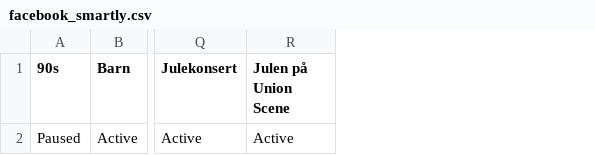
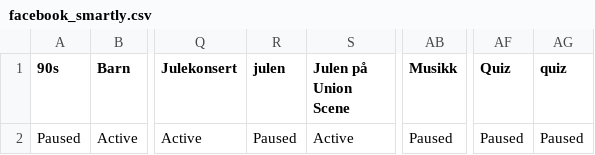
Before and after one commit to opmthomassen/US-marketing-feed, a CSV file: output/facebook_smartly.csv, drawn as a sheet; only a part is shown, gaps mark what is left out; the diff names each change by its address in the sheet, - before the commit and + after, or states it on an @@ line.

```diff
--- a/output/facebook_smartly.csv
+++ b/output/facebook_smartly.csv
+column R (julen), row 2: Paused
+column AB (Musikk), row 2: Paused
+column AF (Quiz), row 2: Paused
+column AG (quiz), row 2: Paused
```
